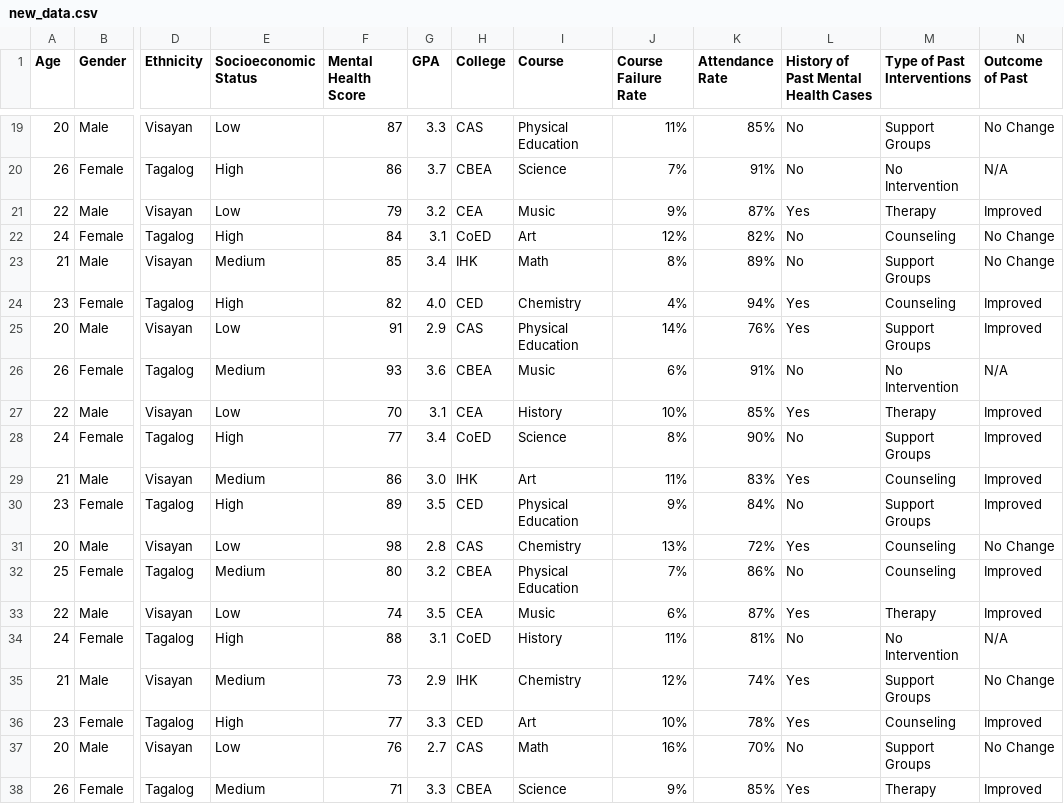
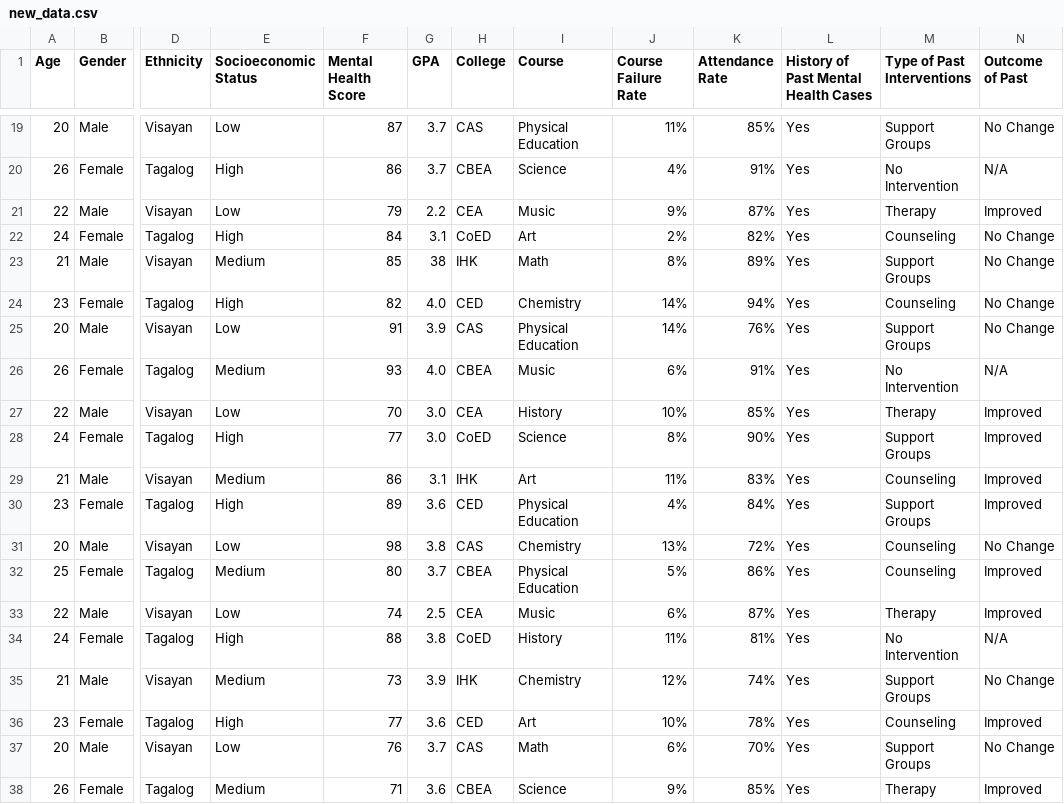
Before and after one commit to jangeloenciso/MindSight, a CSV file: app/data_processing/data/new_data.csv, drawn as a sheet; only a part is shown, gaps mark what is left out; the diff covers the shown part only; the diff names each change by its address in the sheet, - before the commit and + after, or states it on an @@ line.

```diff
--- a/app/data_processing/data/new_data.csv
+++ b/app/data_processing/data/new_data.csv
-G19 (GPA): 3.3
+G19 (GPA): 3.7
-L19:L20: No
+L19:L20: Yes
-J20 (Course Failure Rate): 7%
+J20 (Course Failure Rate): 4%
-G21 (GPA): 3.2
+G21 (GPA): 2.2
-J22 (Course Failure Rate): 12%
+J22 (Course Failure Rate): 2%
-L22:L23: No
+L22:L23: Yes
-G23 (GPA): 3.4
+G23 (GPA): 38
-J24 (Course Failure Rate): 4%
+J24 (Course Failure Rate): 14%
-N24:N25 (Outcome of Past): Improved
+N24:N25 (Outcome of Past): No Change
-G25 (GPA): 2.9
+G25 (GPA): 3.9
-G26 (GPA): 3.6
+G26 (GPA): 4.0
-L26: No
+L26: Yes
-G27 (GPA): 3.1
+G27 (GPA): 3.0
-G28 (GPA): 3.4
+G28 (GPA): 3.0
-L28: No
+L28: Yes
-G29 (GPA): 3.0
+G29 (GPA): 3.1
-G30 (GPA): 3.5
+G30 (GPA): 3.6
-J30 (Course Failure Rate): 9%
+J30 (Course Failure Rate): 4%
-L30: No
+L30: Yes
-G31 (GPA): 2.8
+G31 (GPA): 3.8
-G32 (GPA): 3.2
+G32 (GPA): 3.7
-J32 (Course Failure Rate): 7%
+J32 (Course Failure Rate): 5%
-L32: No
+L32: Yes
-G33 (GPA): 3.5
+G33 (GPA): 2.5
-G34 (GPA): 3.1
+G34 (GPA): 3.8
-L34: No
+L34: Yes
-G35 (GPA): 2.9
+G35 (GPA): 3.9
-G36 (GPA): 3.3
+G36 (GPA): 3.6
-G37 (GPA): 2.7
+G37 (GPA): 3.7
-J37 (Course Failure Rate): 16%
+J37 (Course Failure Rate): 6%
-L37: No
+L37: Yes
-G38 (GPA): 3.3
+G38 (GPA): 3.6
```
Also changed, not shown: 80 edited cells elsewhere in this file, app/data_processing/data/dummy_data.csv, 8 other files.
